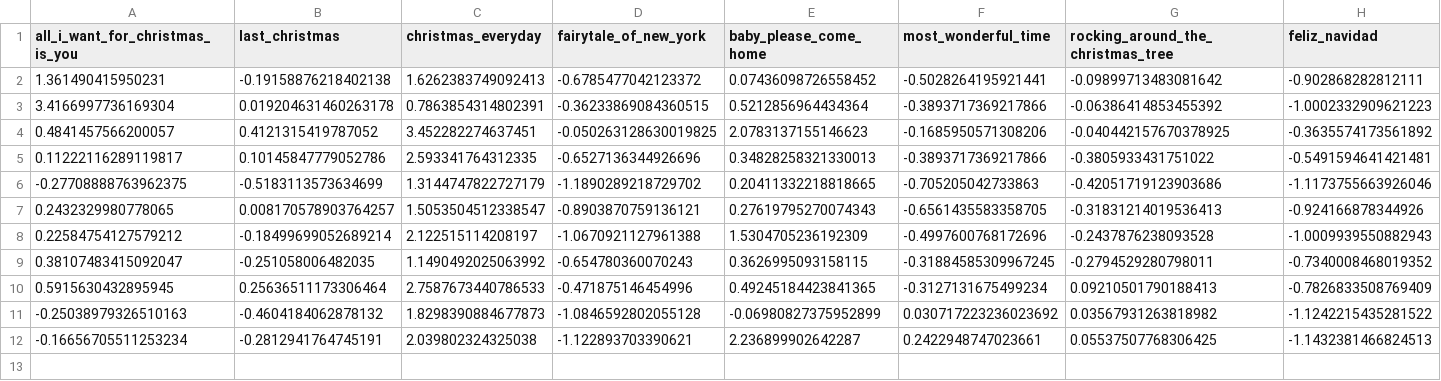
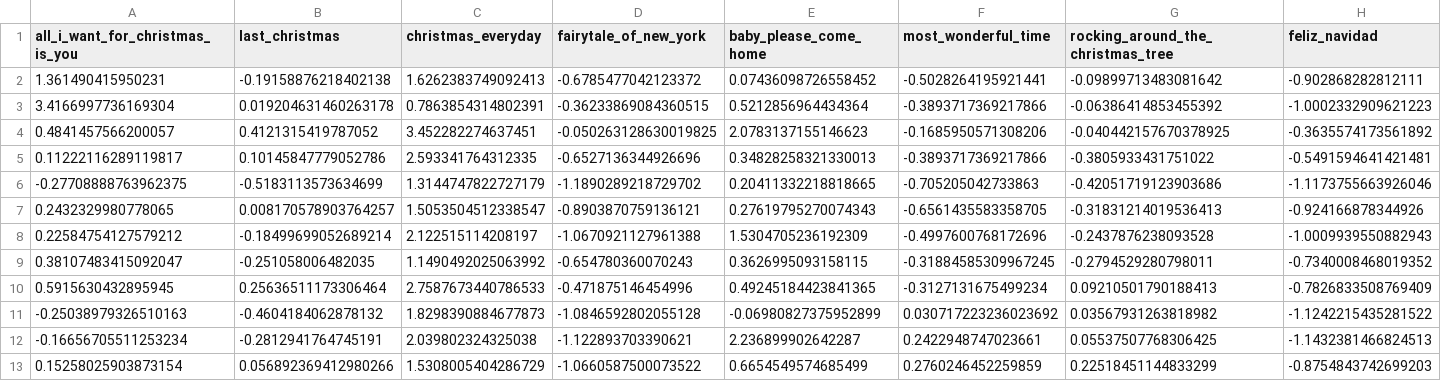
Before and after one commit to nathancunn/is_it_christmas_yet, a CSV file: plot_data.csv, drawn as a sheet; only a part is shown; rows hold the shown columns only; the diff names each change by its address in the sheet, - before the commit and + after, or states it on an @@ line.

Commit message:
Data update 2025-07-03

```diff
--- a/plot_data.csv
+++ b/plot_data.csv
+row 13: 0.15258025903873154 | 0.056892369412980266 | 1.5308005404286729 | -1.0660587500073522 | 0.6654549574685499 | 0.2760246452259859 | 0.22518451144833299 | -0.8754843742699203
```
